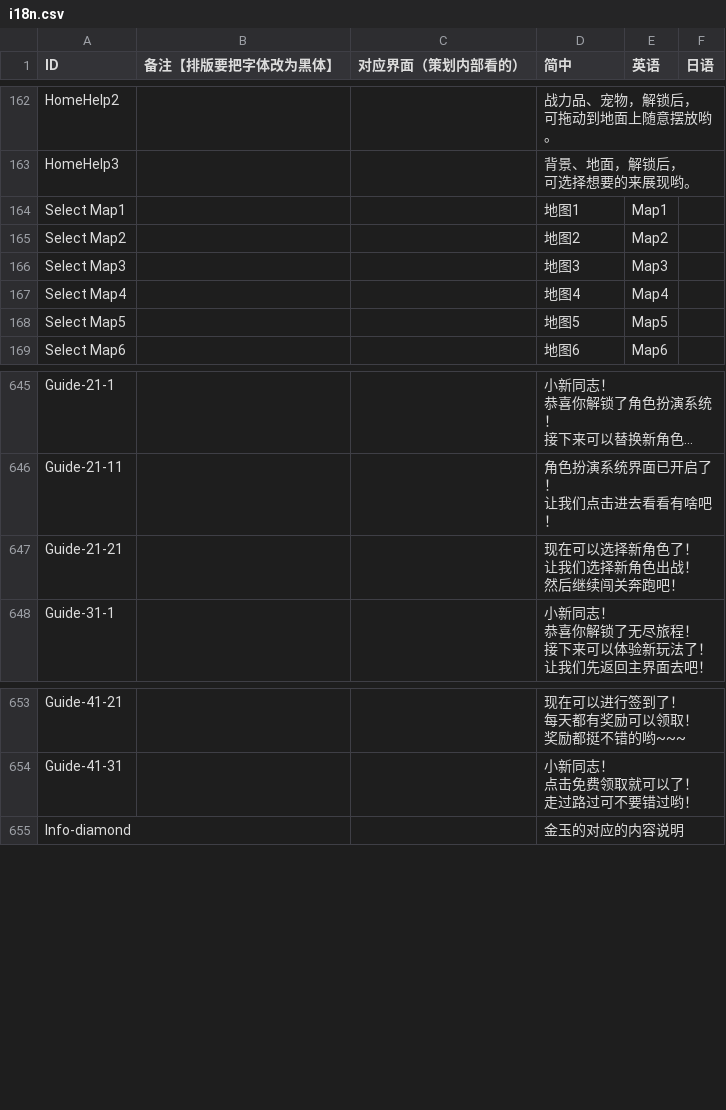
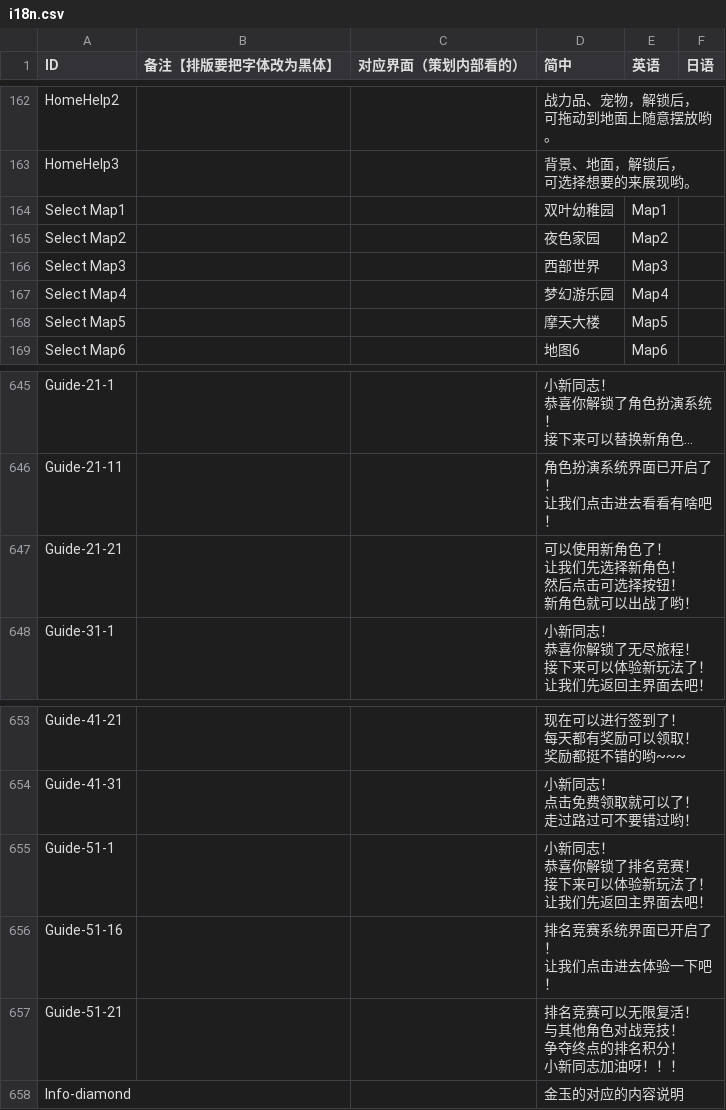
Before and after one commit to Aran1992/xiaoxin, a CSV file: i18n.csv, drawn as a sheet; only a part is shown, gaps mark what is left out; long unchanged cells end in ….

Commit message:
新增 引导 排名竞赛 （测试：Guide-51-11 改为 Guide-51-16，就可以了）

```diff
--- a/i18n.csv
+++ b/i18n.csv
@@ -194,7 +194,7 @@ HomeHelp3,,,"背景、地面，解锁后，
 可选择想要的来展现哟。",,
-Select Map1,,,地图1,Map1,
-Select Map2,,,地图2,Map2,
-Select Map3,,,地图3,Map3,
-Select Map4,,,地图4,Map4,
-Select Map5,,,地图5,Map5,
+Select Map1,,,双叶幼稚园,Map1,
+Select Map2,,,夜色家园,Map2,
+Select Map3,,,西部世界,Map3,
+Select Map4,,,梦幻游乐园,Map4,
+Select Map5,,,摩天大楼,Map5,
 Select Map6,,,地图6,Map6,
@@ -846,5 +846,6 @@ Guide-21-11,,,"角色扮演系统界面已开启了！
 让我们点击进去看看有啥吧！",,
-Guide-21-21,,,"现在可以选择新角色了！
-让我们选择新角色出战！
-然后继续闯关奔跑吧！",,
+Guide-21-21,,,"可以使用新角色了！
+让我们先选择新角色！
+然后点击可选择按钮！
+新角色就可以出战了哟！",,
 Guide-31-1,,,"小新同志！
@@ -871,2 +872,12 @@ Guide-41-31,,,"小新同志！
 走过路过可不要错过哟！",,
+Guide-51-1,,,"小新同志！
+恭喜你解锁了排名竞赛！
+接下来可以体验新玩法了！
+让我们先返回主界面去吧！",,
+Guide-51-16,,,"排名竞赛系统界面已开启了！
+让我们点击进去体验一下吧！",,
+Guide-51-21,,,"排名竞赛可以无限复活！
+与其他角色对战竞技！
+争夺终点的排名积分！
+小新同志加油呀！！！",,
 Info-diamond,,,金玉的对应的内容说明,,
```
Also changed, not shown: 5 other files.
